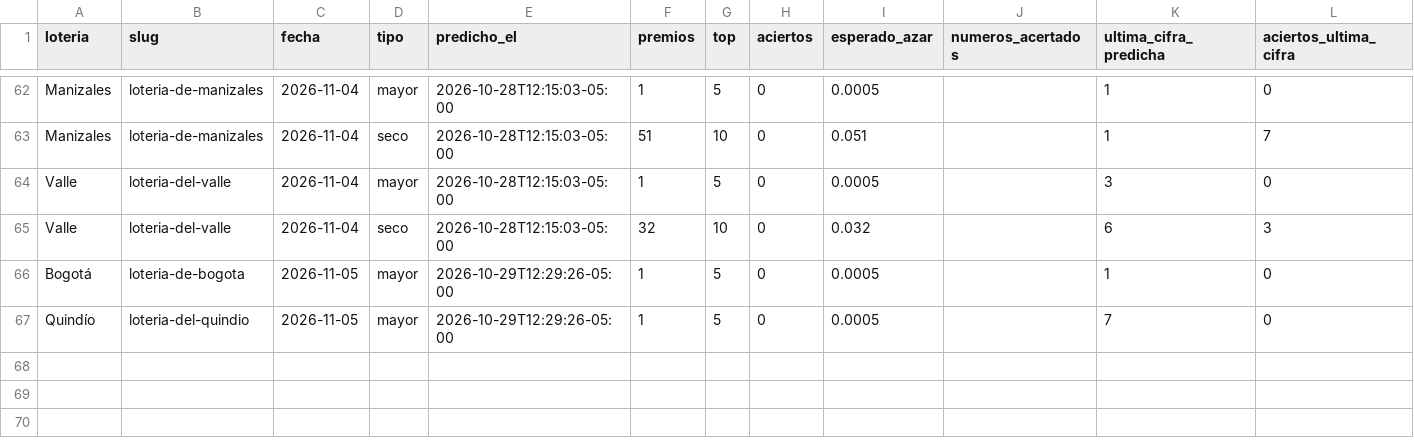
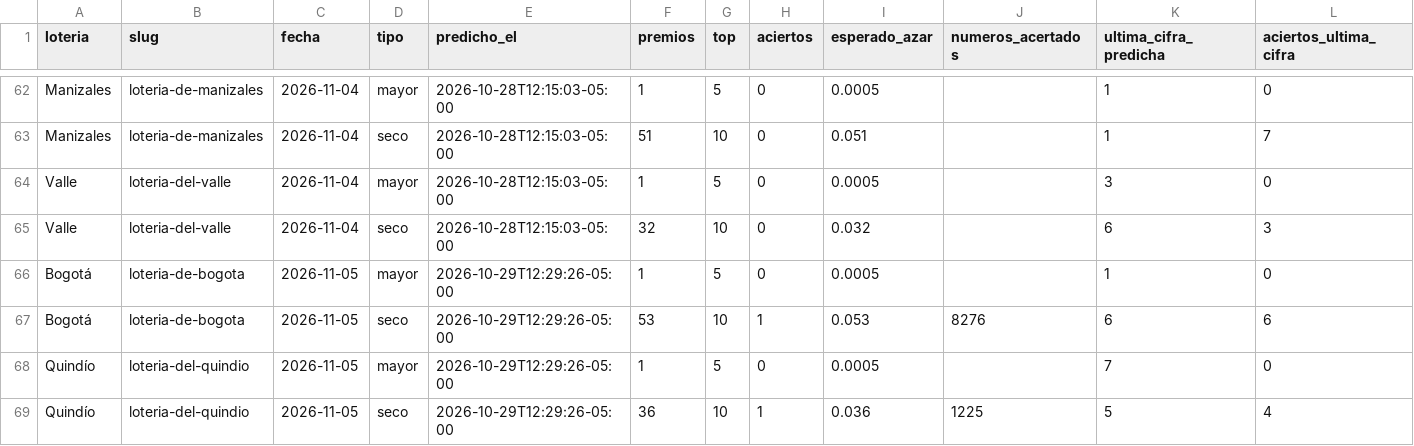
Before and after one commit to satoarsatoar-collab/atlas-loterias, a CSV file: state/registro_aciertos.csv, drawn as a sheet; only a part is shown, gaps mark what is left out.

```diff
--- a/state/registro_aciertos.csv
+++ b/state/registro_aciertos.csv
@@ -66,2 +66,4 @@ Valle,loteria-del-valle,2026-11-04,seco,2026-10-28T12:15:03-05:00,32,10,0,0.032,
 Bogotá,loteria-de-bogota,2026-11-05,mayor,2026-10-29T12:29:26-05:00,1,5,0,0.0005,,1,0
+Bogotá,loteria-de-bogota,2026-11-05,seco,2026-10-29T12:29:26-05:00,53,10,1,0.053,8276,6,6
 Quindío,loteria-del-quindio,2026-11-05,mayor,2026-10-29T12:29:26-05:00,1,5,0,0.0005,,7,0
+Quindío,loteria-del-quindio,2026-11-05,seco,2026-10-29T12:29:26-05:00,36,10,1,0.036,1225,5,4
```
Also changed, not shown: state/registro_metodos.csv, 6 other files.
